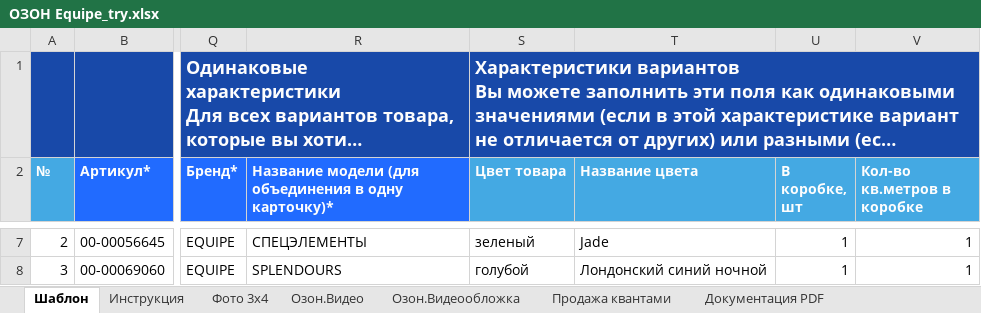
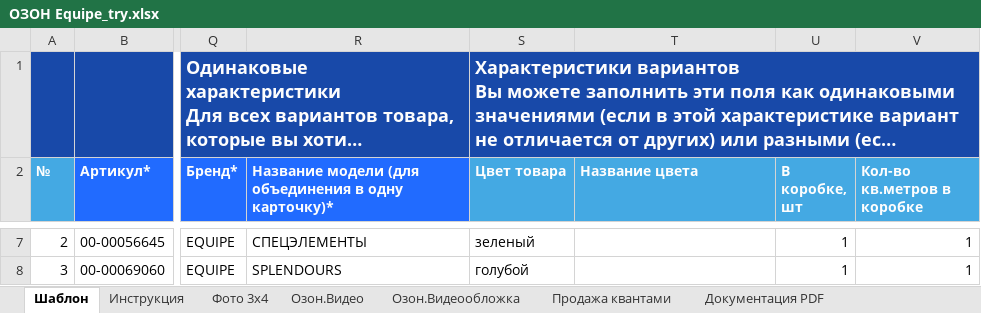
Before and after one commit to alekseybiz/Data-analyzis, an Excel workbook: Parsing_characteristis_and_photo/Ozon/ОЗОН Equipe_try.xlsx, sheet Шаблон, drawn as a sheet; only a part is shown, gaps mark what is left out; long unchanged cells end in …; values as stored, in another font and other column widths than the file's, no borders; the diff covers the shown part only; the diff names each change by its address in the sheet, - before the commit and + after, or states it on an @@ line.

```diff
--- a/Parsing_characteristis_and_photo/Ozon/ОЗОН Equipe_try.xlsx (sheet Шаблон)
+++ b/Parsing_characteristis_and_photo/Ozon/ОЗОН Equipe_try.xlsx (sheet Шаблон)
-T7 (Название цвета): Jade
+T7 (Название цвета): (empty)
-T8 (Название цвета): Лондонский синий ночной
+T8 (Название цвета): (empty)
```
Also changed, not shown: 67 edited cells and cell formats elsewhere in this sheet.
